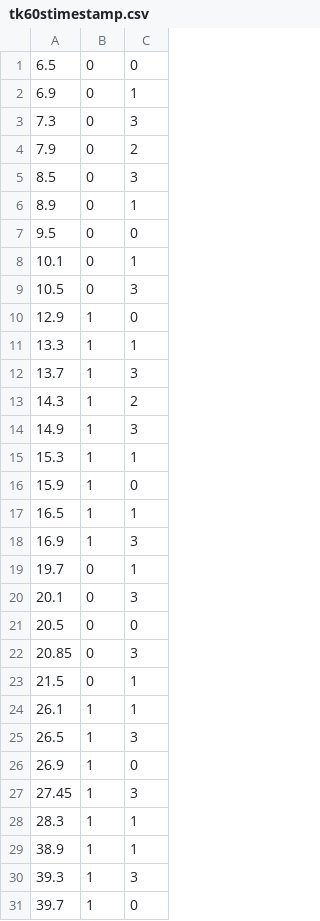
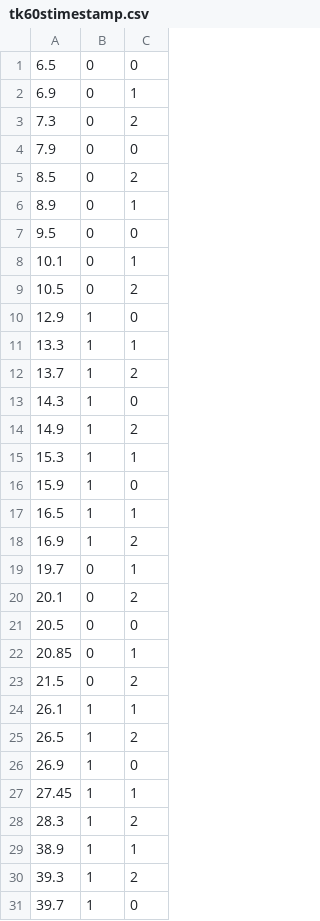
Before and after one commit to msik314/GD1Thekla, a CSV file: assets/tk60stimestamp.csv, drawn as a sheet; only a part is shown; the diff covers the shown part only.

```diff
--- a/assets/tk60stimestamp.csv
+++ b/assets/tk60stimestamp.csv
@@ -2,5 +2,5 @@
 6.9,0,1
-7.3,0,3
-7.9,0,2
-8.5,0,3
+7.3,0,2
+7.9,0,0
+8.5,0,2
 8.9,0,1
@@ -8,8 +8,8 @@
 10.1,0,1
-10.5,0,3
+10.5,0,2
 12.9,1,0
 13.3,1,1
-13.7,1,3
-14.3,1,2
-14.9,1,3
+13.7,1,2
+14.3,1,0
+14.9,1,2
 15.3,1,1
@@ -17,15 +17,15 @@
 16.5,1,1
-16.9,1,3
+16.9,1,2
 19.7,0,1
-20.1,0,3
+20.1,0,2
 20.5,0,0
-20.85,0,3
-21.5,0,1
+20.85,0,1
+21.5,0,2
 26.1,1,1
-26.5,1,3
+26.5,1,2
 26.9,1,0
-27.45,1,3
-28.3,1,1
+27.45,1,1
+28.3,1,2
 38.9,1,1
-39.3,1,3
+39.3,1,2
 39.7,1,0
```
Also changed, not shown: 19 edited cells elsewhere in this file, assets/tk90stimestamp.csv, 2 other files.
